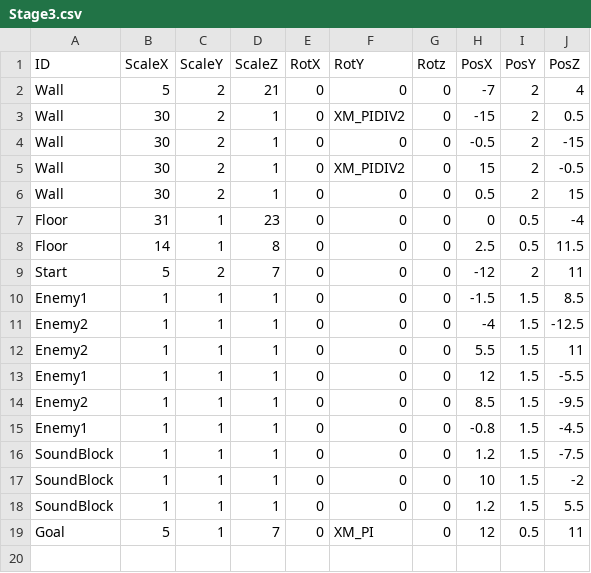
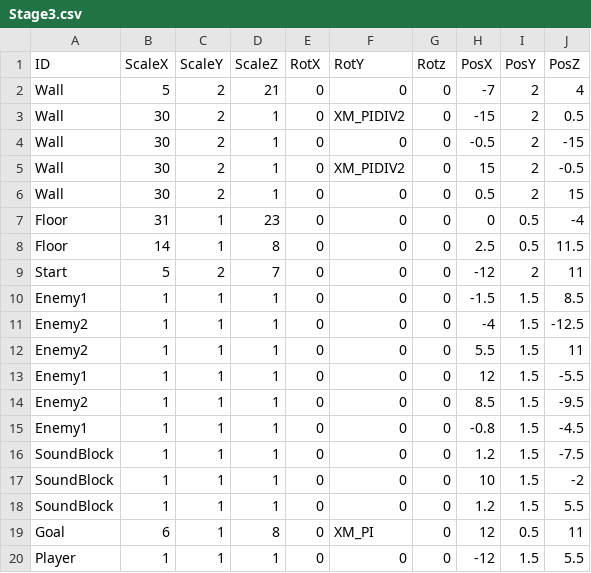
Before and after one commit to suzukiryoya/tenonaruhoue, a CSV file: FullSample100/media/Stage3.csv, drawn as a sheet.

```diff
--- a/FullSample100/media/Stage3.csv
+++ b/FullSample100/media/Stage3.csv
@@ -18,2 +18,3 @@ SoundBlock,1,1,1,0,0,0,10,1.5,-2
 SoundBlock,1,1,1,0,0,0,1.2,1.5,5.5
-Goal,5,1,7,0,XM_PI,0,12,0.5,11
+Goal,6,1,8,0,XM_PI,0,12,0.5,11
+Player,1,1,1,0,0,0,-12,1.5,5.5
```
Also changed, not shown: FullSample100/media/Stage1_1.csv, FullSample100/media/Stage2.csv, 2 other files.
